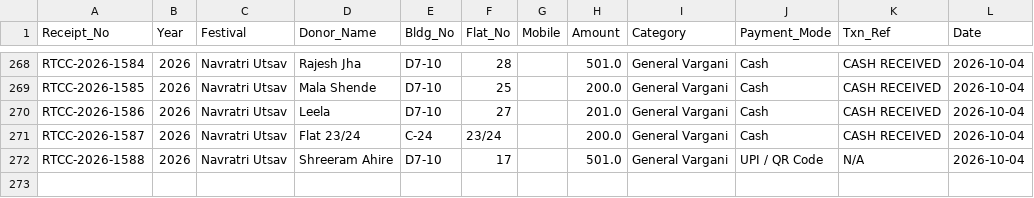
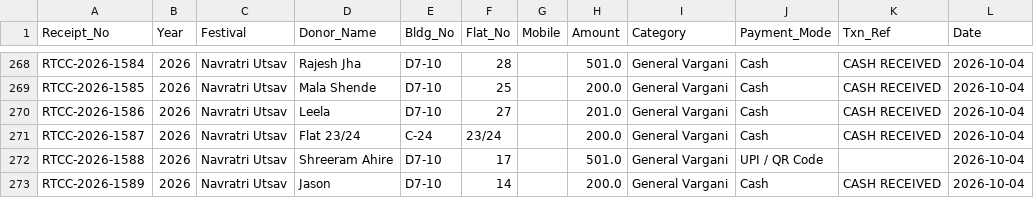
Before and after one commit to surendalvi/rtcc-festival-app, a CSV file: donations_ledger.csv, drawn as a sheet; only a part is shown, gaps mark what is left out.

Commit message:
Auto-backup donations_ledger.csv

```diff
--- a/donations_ledger.csv
+++ b/donations_ledger.csv
@@ -271,2 +271,3 @@ RTCC-2026-1586,2026,Navratri Utsav,Leela,D7-10,27,,201.0,General Vargani,Cash,CA
 RTCC-2026-1587,2026,Navratri Utsav,Flat 23/24,C-24,23/24,,200.0,General Vargani,Cash,CASH RECEIVED,2026-10-04
-RTCC-2026-1588,2026,Navratri Utsav,Shreeram Ahire,D7-10,17,,501.0,General Vargani,UPI / QR Code,N/A,2026-10-04
+RTCC-2026-1588,2026,Navratri Utsav,Shreeram Ahire,D7-10,17,,501.0,General Vargani,UPI / QR Code,,2026-10-04
+RTCC-2026-1589,2026,Navratri Utsav,Jason,D7-10,14,,200.0,General Vargani,Cash,CASH RECEIVED,2026-10-04
```
